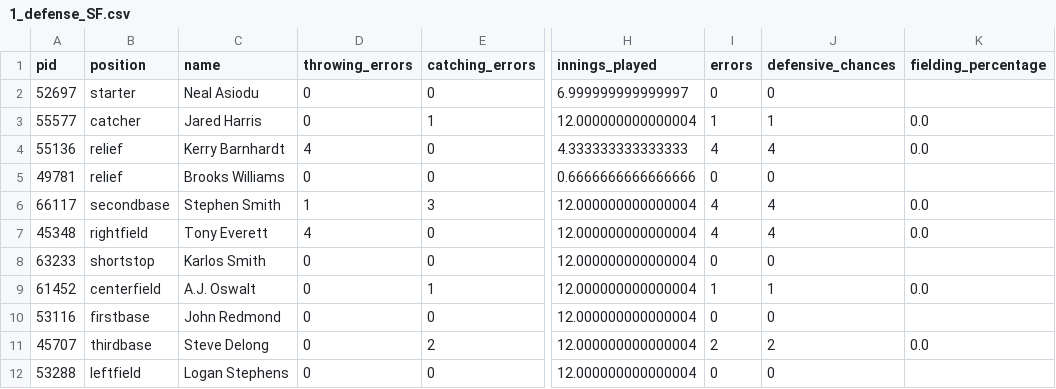
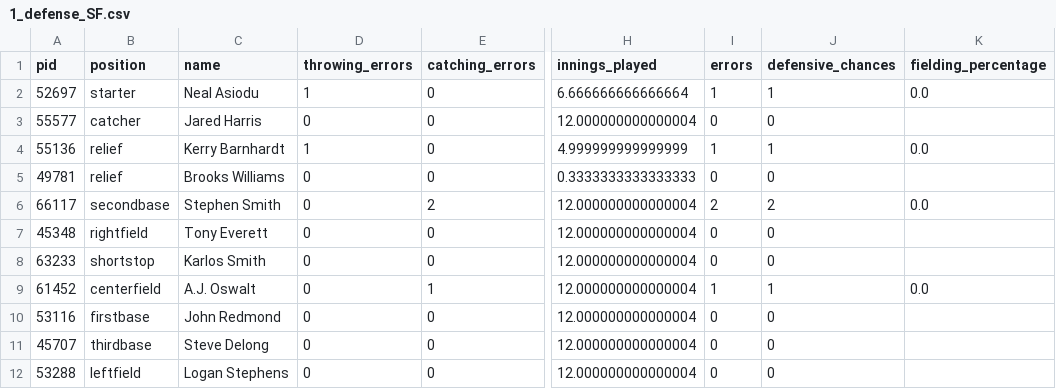
Before and after one commit to alexfall862/BaseballGameV5, a CSV file: BaseballGameV5/1_defense_SF.csv, drawn as a sheet; only a part is shown, gaps mark what is left out; the diff names each change by its address in the sheet, - before the commit and + after, or states it on an @@ line.

```diff
--- a/BaseballGameV5/1_defense_SF.csv
+++ b/BaseballGameV5/1_defense_SF.csv
-D2 (throwing_errors): 0
+D2 (throwing_errors): 1
-H2 (innings_played): 6.999999999999997
+H2 (innings_played): 6.666666666666664
-I2 (errors): 0
+I2 (errors): 1
-J2 (defensive_chances): 0
+J2 (defensive_chances): 1
-K2 (fielding_percentage): (empty)
+K2 (fielding_percentage): 0.0
-E3 (catching_errors): 1
+E3 (catching_errors): 0
-I3 (errors): 1
+I3 (errors): 0
-J3 (defensive_chances): 1
+J3 (defensive_chances): 0
-K3 (fielding_percentage): 0.0
+K3 (fielding_percentage): (empty)
-D4 (throwing_errors): 4
+D4 (throwing_errors): 1
-H4 (innings_played): 4.333333333333333
+H4 (innings_played): 4.999999999999999
-I4 (errors): 4
+I4 (errors): 1
-J4 (defensive_chances): 4
+J4 (defensive_chances): 1
-H5 (innings_played): 0.6666666666666666
+H5 (innings_played): 0.3333333333333333
-D6 (throwing_errors): 1
+D6 (throwing_errors): 0
-E6 (catching_errors): 3
+E6 (catching_errors): 2
-I6 (errors): 4
+I6 (errors): 2
-J6 (defensive_chances): 4
+J6 (defensive_chances): 2
-D7 (throwing_errors): 4
+D7 (throwing_errors): 0
-I7 (errors): 4
+I7 (errors): 0
-J7 (defensive_chances): 4
+J7 (defensive_chances): 0
-K7 (fielding_percentage): 0.0
+K7 (fielding_percentage): (empty)
-E11 (catching_errors): 2
+E11 (catching_errors): 0
-I11 (errors): 2
+I11 (errors): 0
-J11 (defensive_chances): 2
+J11 (defensive_chances): 0
-K11 (fielding_percentage): 0.0
+K11 (fielding_percentage): (empty)
```
Also changed, not shown: BaseballGameV5/1.csv, BaseballGameV5/1_batting_SD.csv, 14 other files.
